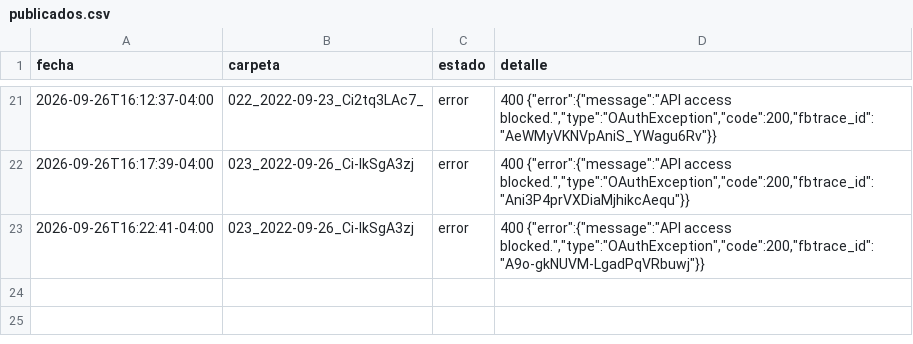
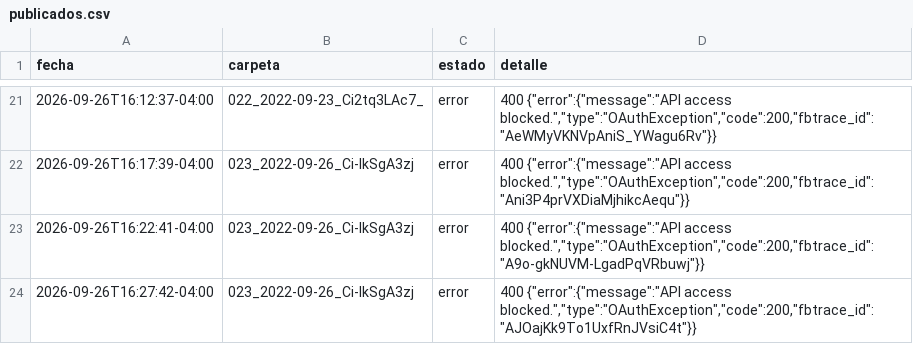
Before and after one commit to brolly30/hatico-reels, a CSV file: publicados.csv, drawn as a sheet; only a part is shown, gaps mark what is left out; the diff names each change by its address in the sheet, - before the commit and + after, or states it on an @@ line.

```diff
--- a/publicados.csv
+++ b/publicados.csv
+row 24: 2026-09-26T16:27:42-04:00 | 023_2022-09-26_Ci-IkSgA3zj | error | 400 {"error":{"message":"API access blocked.","type":"OAuthException","code":200,"fbtrace_id":"AJOajKk9To1UxfRnJVsiC4t"}}
```
